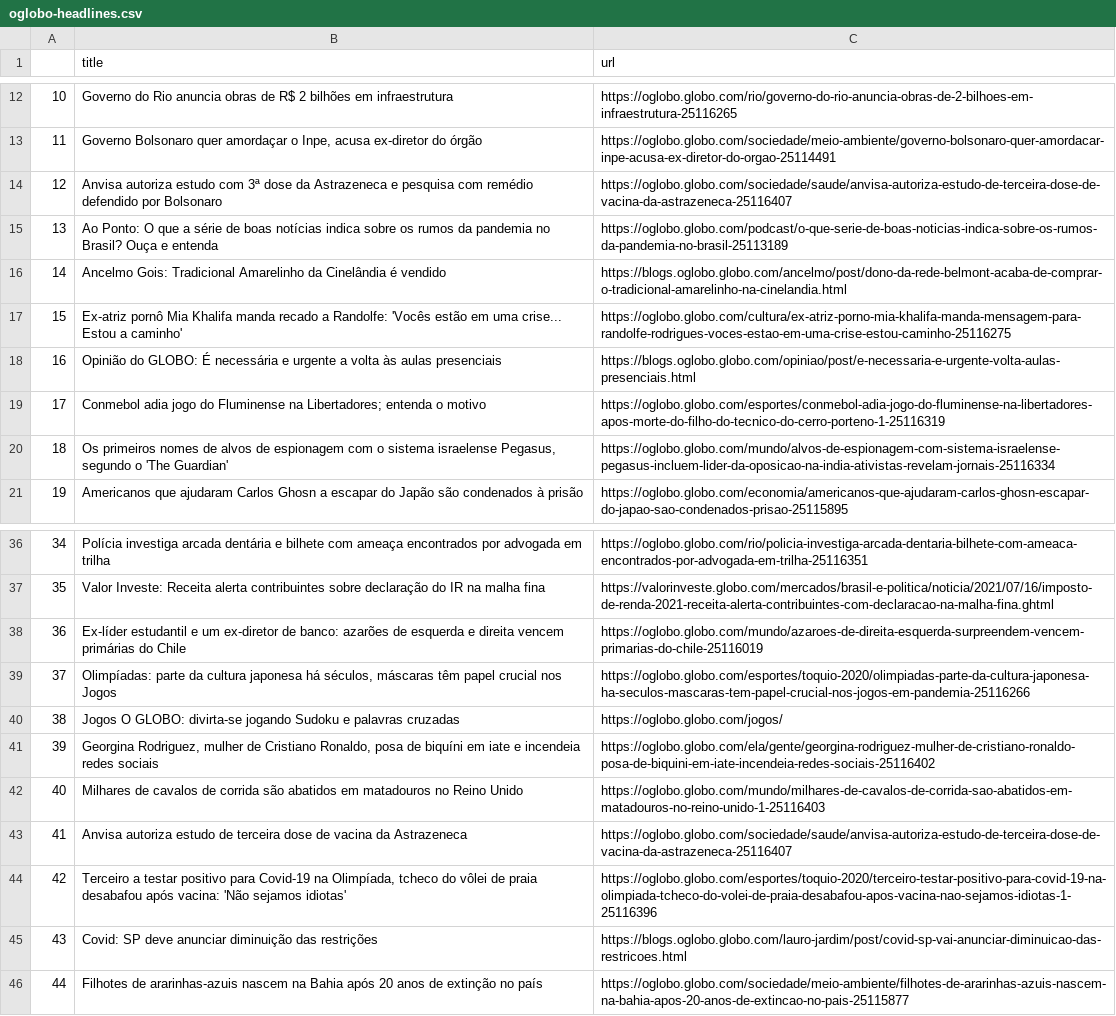
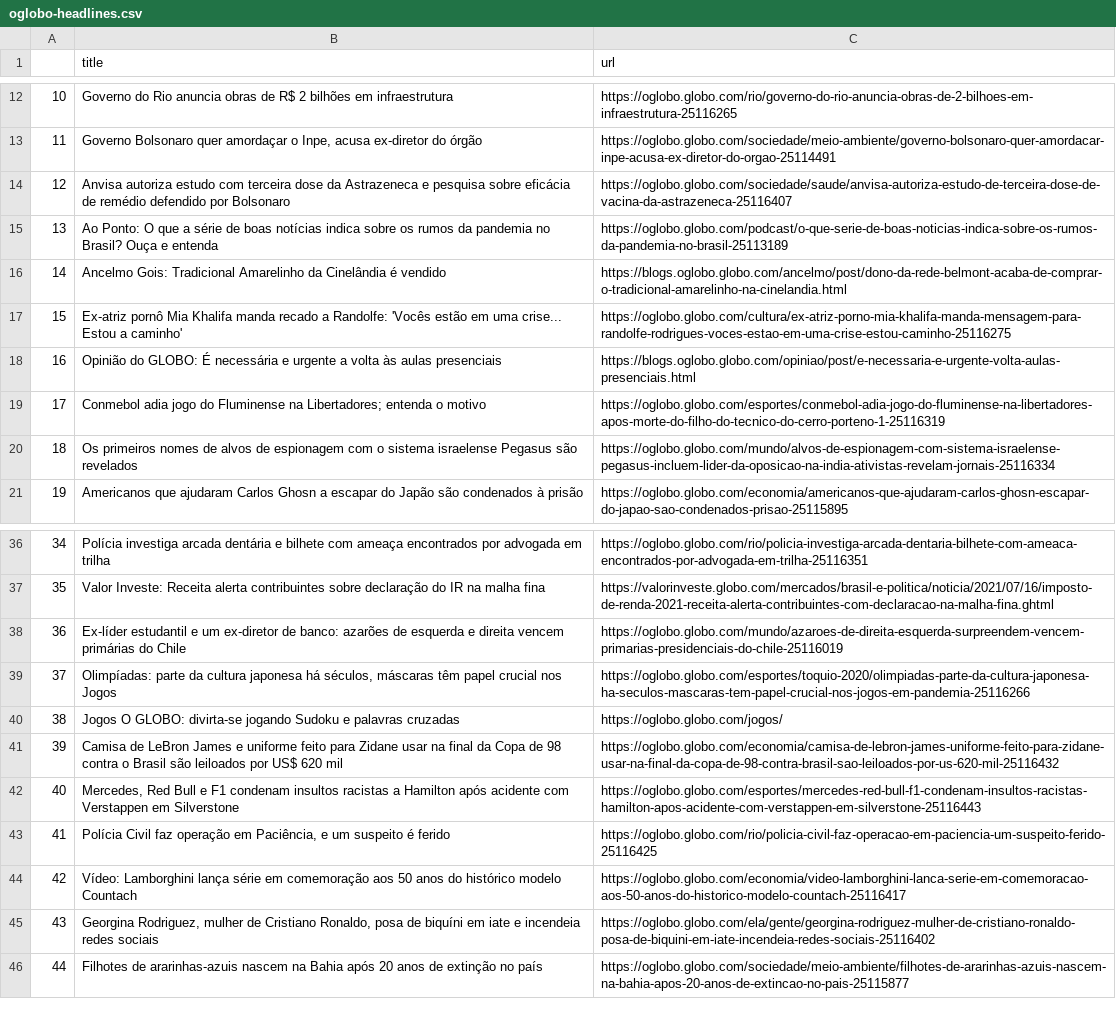
Before and after one commit to belisards/oglobo_headlines, a CSV file: oglobo-headlines.csv, drawn as a sheet; only a part is shown, gaps mark what is left out; the diff names each change by its address in the sheet, - before the commit and + after, or states it on an @@ line.

```diff
--- a/oglobo-headlines.csv
+++ b/oglobo-headlines.csv
-B14 (title): …estudo com 3ª dose da Astrazeneca e pesquisa com remédio defendido…
+B14 (title): …estudo com terceira dose da Astrazeneca e pesquisa sobre eficácia de remédio defendido…
-B20 (title): …sistema israelense Pegasus, segundo o 'The Guardian'
+B20 (title): …sistema israelense Pegasus são revelados
-C38 (url): https://oglobo.globo.com/mundo/azaroes-de-direita-esquerda-surpreendem-vencem-primarias-do-chile-25116019
+C38 (url): https://oglobo.globo.com/mundo/azaroes-de-direita-esquerda-surpreendem-vencem-primarias-presidenciais-do-chile-25116019
-B41 (title): Georgina Rodriguez, mulher de Cristiano Ronaldo, posa de biquíni em iate e incendeia redes sociais
+B41 (title): Camisa de LeBron James e uniforme feito para Zidane usar na final da Copa de 98 contra o Brasil são leiloados por US$ 620 mil
-C41 (url): https://oglobo.globo.com/ela/gente/georgina-rodriguez-mulher-de-cristiano-ronaldo-posa-de-biquini-em-iate-incendeia-redes-sociais-25116402
+C41 (url): https://oglobo.globo.com/economia/camisa-de-lebron-james-uniforme-feito-para-zidane-usar-na-final-da-copa-de-98-contra-brasil-sao-leiloados-por-us-620-mil-25116432
-B42 (title): Milhares de cavalos de corrida são abatidos em matadouros no Reino Unido
+B42 (title): Mercedes, Red Bull e F1 condenam insultos racistas a Hamilton após acidente com Verstappen em Silverstone
-C42 (url): https://oglobo.globo.com/mundo/milhares-de-cavalos-de-corrida-sao-abatidos-em-matadouros-no-reino-unido-1-25116403
+C42 (url): https://oglobo.globo.com/esportes/mercedes-red-bull-f1-condenam-insultos-racistas-hamilton-apos-acidente-com-verstappen-em-silverstone-25116443
-B43 (title): Anvisa autoriza estudo de terceira dose de vacina da Astrazeneca
+B43 (title): Polícia Civil faz operação em Paciência, e um suspeito é ferido
-C43 (url): https://oglobo.globo.com/sociedade/saude/anvisa-autoriza-estudo-de-terceira-dose-de-vacina-da-astrazeneca-25116407
+C43 (url): https://oglobo.globo.com/rio/policia-civil-faz-operacao-em-paciencia-um-suspeito-ferido-25116425
-B44 (title): Terceiro a testar positivo para Covid-19 na Olimpíada, tcheco do vôlei de praia desabafou após vacina: 'Não sejamos idiotas'
+B44 (title): Vídeo: Lamborghini lança série em comemoração aos 50 anos do histórico modelo Countach
-C44 (url): https://oglobo.globo.com/esportes/toquio-2020/terceiro-testar-positivo-para-covid-19-na-olimpiada-tcheco-do-volei-de-praia-desabafou-apos-vacina-nao-sejamos-idiotas-1-25116396
+C44 (url): https://oglobo.globo.com/economia/video-lamborghini-lanca-serie-em-comemoracao-aos-50-anos-do-historico-modelo-countach-25116417
-B45 (title): Covid: SP deve anunciar diminuição das restrições
+B45 (title): Georgina Rodriguez, mulher de Cristiano Ronaldo, posa de biquíni em iate e incendeia redes sociais
-C45 (url): https://blogs.oglobo.globo.com/lauro-jardim/post/covid-sp-vai-anunciar-diminuicao-das-restricoes.html
+C45 (url): https://oglobo.globo.com/ela/gente/georgina-rodriguez-mulher-de-cristiano-ronaldo-posa-de-biquini-em-iate-incendeia-redes-sociais-25116402
```
